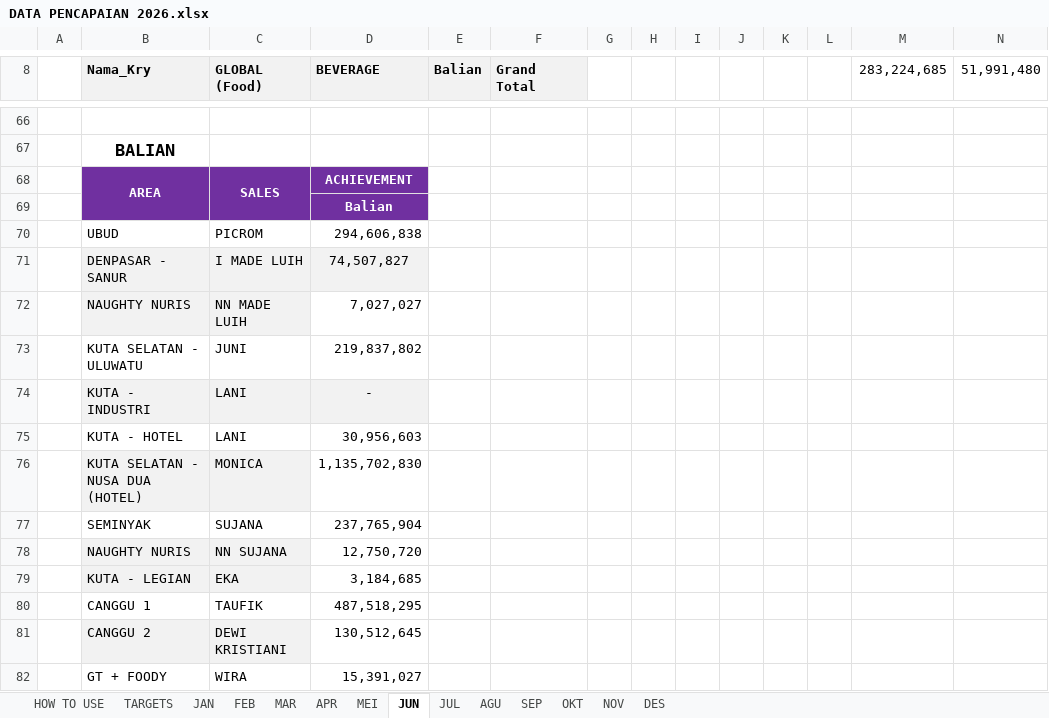
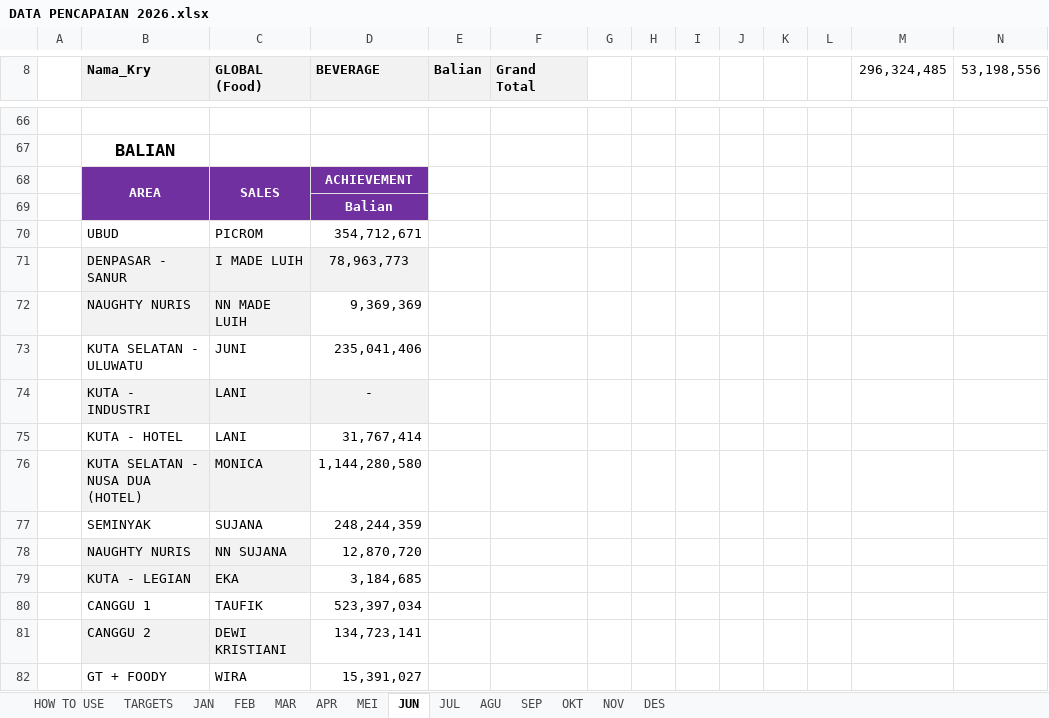
Before and after one commit to RandyT25/MKU-MKS-Area-Dashboard, an Excel workbook: uploads/DATA PENCAPAIAN 2026.xlsx, sheet JUN, drawn as a sheet; only a part is shown, gaps mark what is left out; values as stored, in another font and other column widths than the file's, no borders; conditional formats not drawn; the diff covers the shown part only; the diff names each change by its address in the sheet, - before the commit and + after, or states it on an @@ line.

Commit message:
Add files via upload

```diff
--- a/uploads/DATA PENCAPAIAN 2026.xlsx (sheet JUN)
+++ b/uploads/DATA PENCAPAIAN 2026.xlsx (sheet JUN)
-M8: 283,224,685
+M8: 296,324,485
-N8: 51,991,480
+N8: 53,198,556
-D70 (BEVERAGE): 294,606,838
+D70 (BEVERAGE): 354,712,671
-D71 (BEVERAGE): 74,507,827
+D71 (BEVERAGE): 78,963,773
-D72 (BEVERAGE): 7,027,027
+D72 (BEVERAGE): 9,369,369
-D73 (BEVERAGE): 219,837,802
+D73 (BEVERAGE): 235,041,406
-D75 (BEVERAGE): 30,956,603
+D75 (BEVERAGE): 31,767,414
-D76 (BEVERAGE): 1,135,702,830
+D76 (BEVERAGE): 1,144,280,580
-D77 (BEVERAGE): 237,765,904
+D77 (BEVERAGE): 248,244,359
-D78 (BEVERAGE): 12,750,720
+D78 (BEVERAGE): 12,870,720
-D80 (BEVERAGE): 487,518,295
+D80 (BEVERAGE): 523,397,034
-D81 (BEVERAGE): 130,512,645
+D81 (BEVERAGE): 134,723,141
```
Also changed, not shown: 37 added rows, 37 removed rows and 24 edited cells elsewhere in this sheet, sheet MEI.
